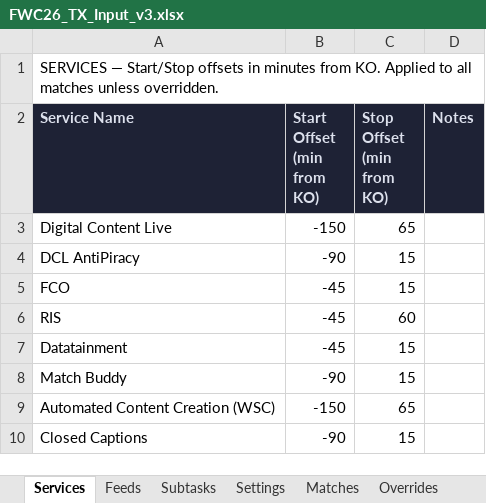
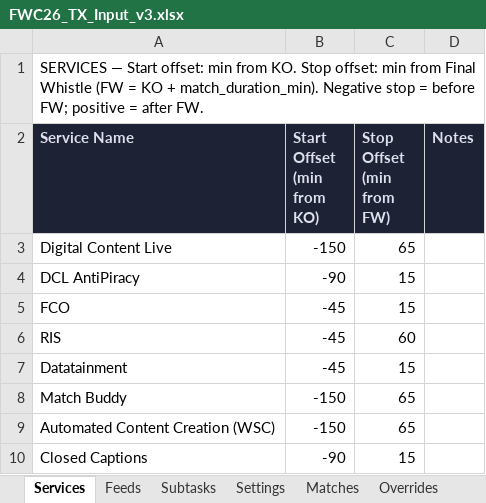
Before and after one commit to JavierHidalgoTV/hbs-tx-schedule, an Excel workbook: FWC26_TX_Input_v3.xlsx, sheet Services, drawn as a sheet; values as stored, in another font and other column widths than the file's, no borders; ↵ is a line break in a cell; the diff names each change by its address in the sheet, - before the commit and + after, or states it on an @@ line.

```diff
--- a/FWC26_TX_Input_v3.xlsx (sheet Services)
+++ b/FWC26_TX_Input_v3.xlsx (sheet Services)
-A1 (Service Name): SERVICES — Start/Stop offsets in minutes from KO. Applied to all matches unless overridden.
+A1 (Service Name): SERVICES — Start offset: min from KO. Stop offset: min from Final Whistle (FW = KO + match_duration_min). Negative stop = before FW; positive = after FW.
-C2: Stop Offset ↵ (min from KO)
+C2: Stop Offset ↵ (min from FW)
-B8 (Start Offset (min from KO)): -90
+B8 (Start Offset (min from KO)): -150
-C8 (Stop Offset (min from FW)): 15
+C8 (Stop Offset (min from FW)): 65
```
Also changed, not shown: sheet Matches, sheet Settings, sheet Feeds, sheet Subtasks, 4 other files.
